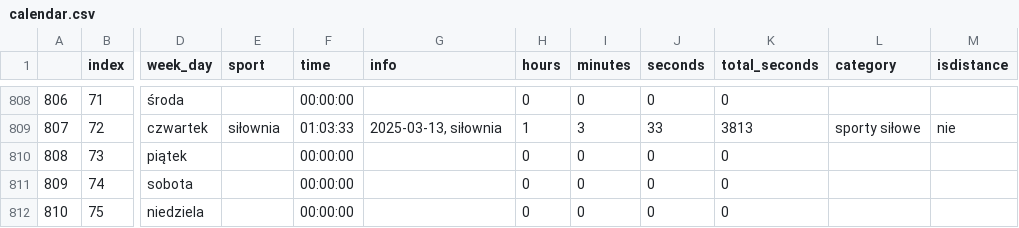
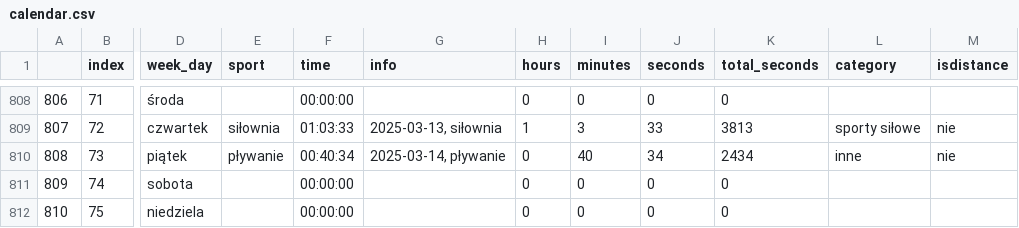
Before and after one commit to przemekolender/SportTracker, a CSV file: files/calendar.csv, drawn as a sheet; only a part is shown, gaps mark what is left out; the diff names each change by its address in the sheet, - before the commit and + after, or states it on an @@ line.

```diff
--- a/files/calendar.csv
+++ b/files/calendar.csv
-E810 (sport): (empty)
+E810 (sport): pływanie
-F810 (time): 00:00:00
+F810 (time): 00:40:34
-G810 (info): (empty)
+G810 (info): 2025-03-14, pływanie
-I810 (minutes): 0
+I810 (minutes): 40
-J810 (seconds): 0
+J810 (seconds): 34
-K810 (total_seconds): 0
+K810 (total_seconds): 2434
-L810 (category): (empty)
+L810 (category): inne
-M810 (isdistance): (empty)
+M810 (isdistance): nie
```
Also changed, not shown: files/workouts.csv.
